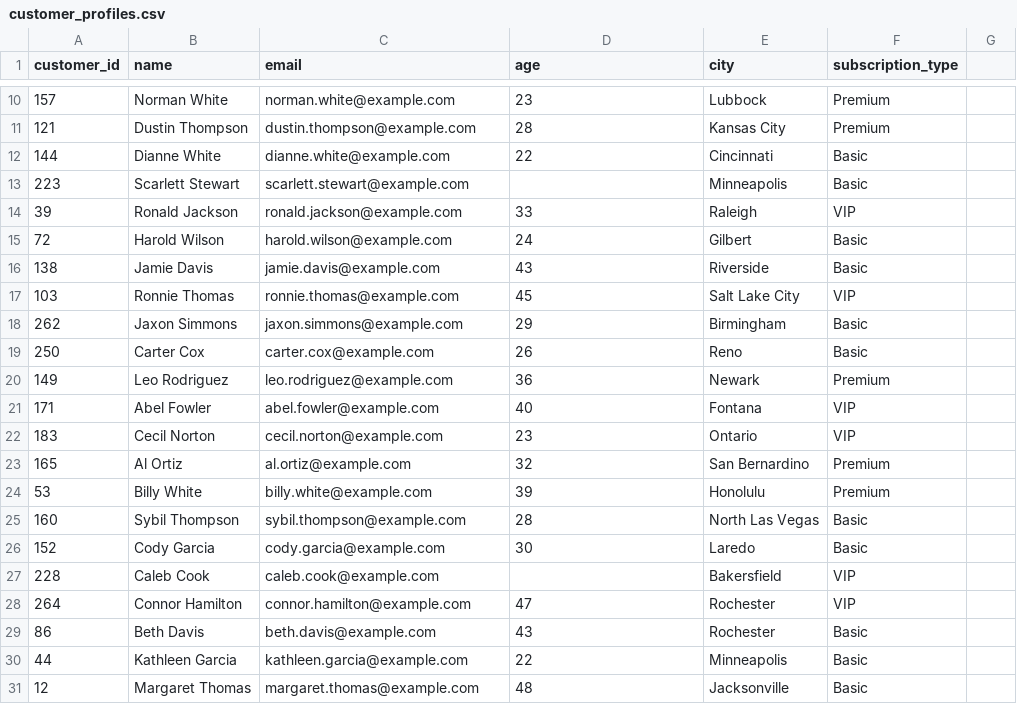
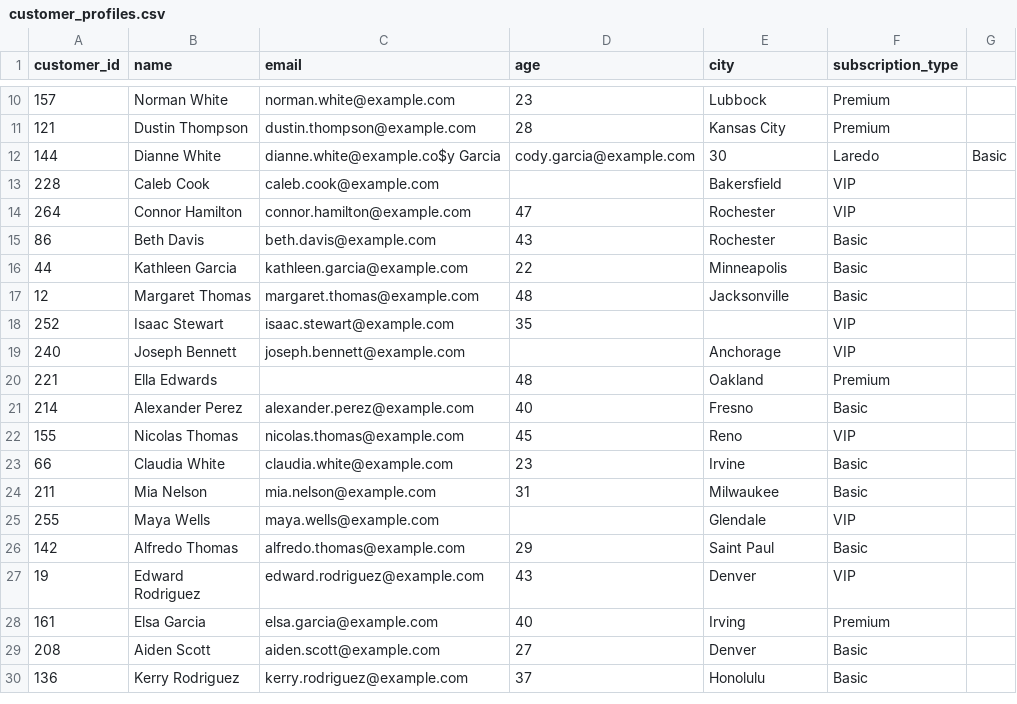
Before and after one commit to williamhuang1261/csgames, a CSV file: customer_profiles.csv, drawn as a sheet; only a part is shown, gaps mark what is left out; the shorter side is filled out with more unchanged rows.

Commit message:
Refactor customer profile handling: remove obsolete script, add new processing logic

```diff
--- a/customer_profiles.csv
+++ b/customer_profiles.csv
@@ -11,17 +11,3 @@ customer_id,name,email,age,city,subscription_type
 121,Dustin Thompson,dustin.thompson@example.com,28,Kansas City,Premium
-144,Dianne White,dianne.white@example.com,22,Cincinnati,Basic
-223,Scarlett Stewart,scarlett.stewart@example.com,,"Minneapolis",Basic
-39,Ronald Jackson,ronald.jackson@example.com,33,Raleigh,VIP
-72,Harold Wilson,harold.wilson@example.com,24,Gilbert,Basic
-138,Jamie Davis,jamie.davis@example.com,43,Riverside,Basic
-103,Ronnie Thomas,ronnie.thomas@example.com,45,Salt Lake City,VIP
-262,Jaxon Simmons,jaxon.simmons@example.com,29,Birmingham,Basic
-250,Carter Cox,carter.cox@example.com,26,Reno,Basic
-149,Leo Rodriguez,leo.rodriguez@example.com,36,Newark,Premium
-171,Abel Fowler,abel.fowler@example.com,40,Fontana,VIP
-183,Cecil Norton,cecil.norton@example.com,23,Ontario,VIP
-165,Al Ortiz,al.ortiz@example.com,32,San Bernardino,Premium
-53,Billy White,billy.white@example.com,39,Honolulu,Premium
-160,Sybil Thompson,sybil.thompson@example.com,28,North Las Vegas,Basic
-152,Cody Garcia,cody.garcia@example.com,30,Laredo,Basic
+144,Dianne White,dianne.white@example.co$y Garcia,cody.garcia@example.com,30,Laredo,Basic
 228,Caleb Cook,caleb.cook@example.com,,Bakersfield,VIP
```
Also changed, not shown: 3 other files.
